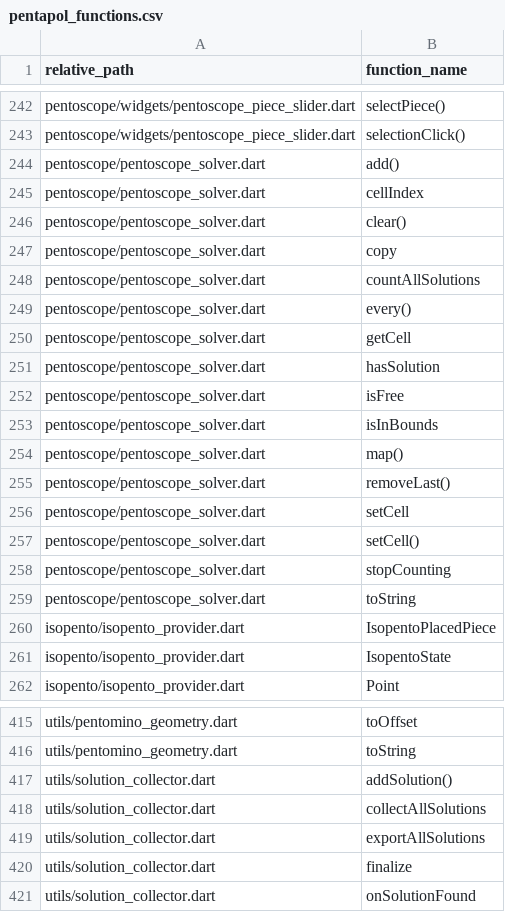
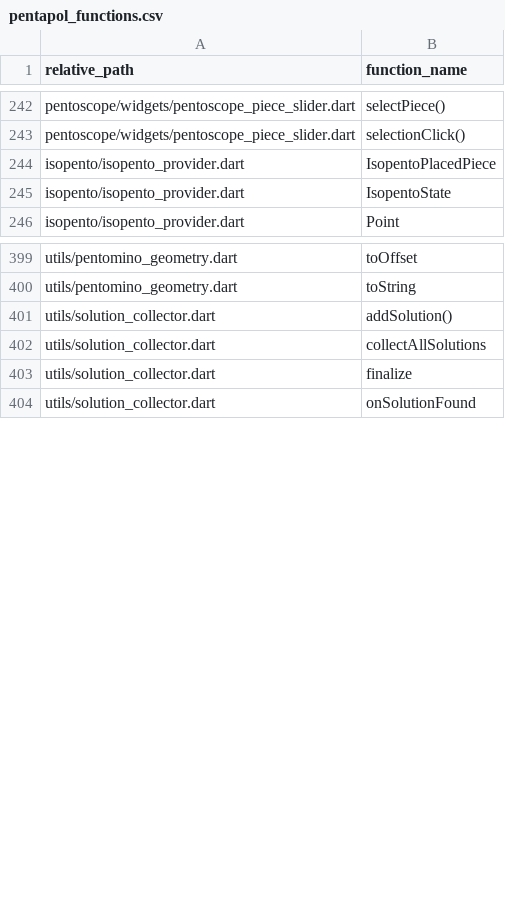
Before and after one commit to PML54/pentopolis, a CSV file: tools/csv/pentapol_functions.csv, drawn as a sheet; only a part is shown, gaps mark what is left out; the diff names each change by its address in the sheet, - before the commit and + after, or states it on an @@ line.

```diff
--- a/tools/csv/pentapol_functions.csv
+++ b/tools/csv/pentapol_functions.csv
-row 244: pentoscope/pentoscope_solver.dart | add()
-row 245: pentoscope/pentoscope_solver.dart | cellIndex
-row 246: pentoscope/pentoscope_solver.dart | clear()
-row 247: pentoscope/pentoscope_solver.dart | copy
-row 248: pentoscope/pentoscope_solver.dart | countAllSolutions
-row 249: pentoscope/pentoscope_solver.dart | every()
-row 250: pentoscope/pentoscope_solver.dart | getCell
-row 251: pentoscope/pentoscope_solver.dart | hasSolution
-row 252: pentoscope/pentoscope_solver.dart | isFree
-row 253: pentoscope/pentoscope_solver.dart | isInBounds
-row 254: pentoscope/pentoscope_solver.dart | map()
-row 255: pentoscope/pentoscope_solver.dart | removeLast()
-row 256: pentoscope/pentoscope_solver.dart | setCell
-row 257: pentoscope/pentoscope_solver.dart | setCell()
-row 258: pentoscope/pentoscope_solver.dart | stopCounting
-row 259: pentoscope/pentoscope_solver.dart | toString
-row 419: utils/solution_collector.dart | exportAllSolutions
```
Also changed, not shown: tools/csv/pentapol_dart_files.csv, tools/csv/pentapol_end_files.csv, 33 other files.
